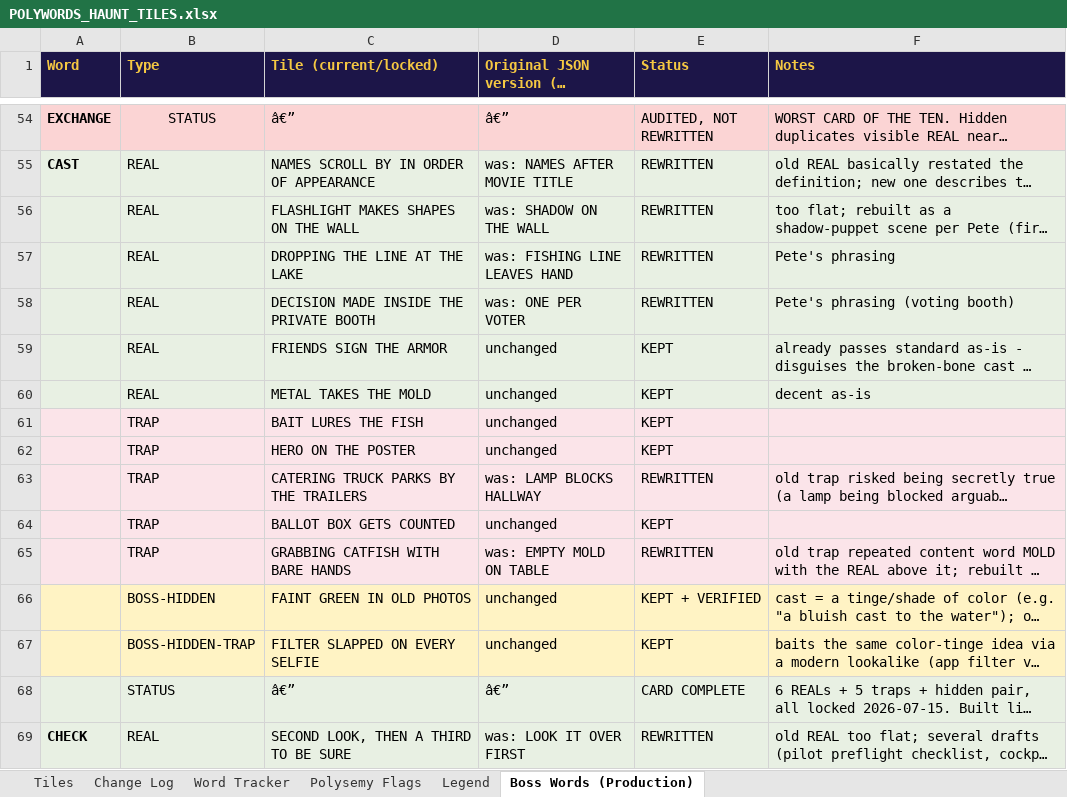
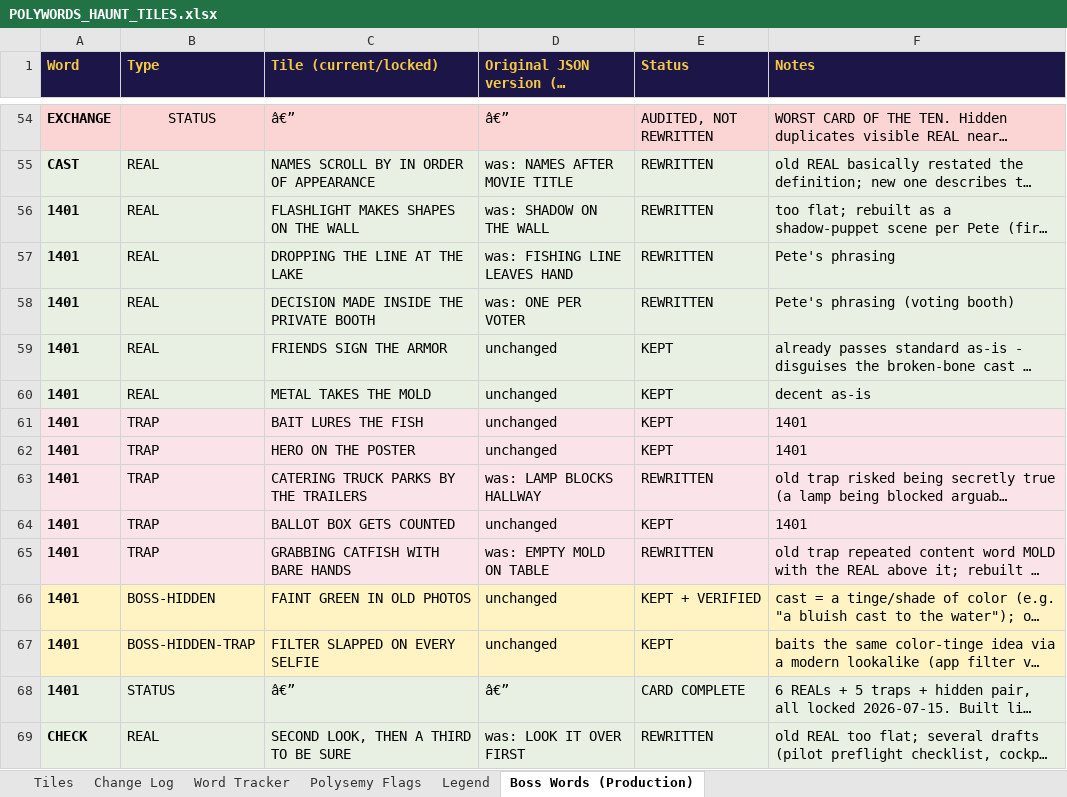
Before and after one commit to Psibari/Polywords, an Excel workbook: localworkbooks/POLYWORDS_HAUNT_TILES.xlsx, sheet Boss Words (Production), drawn as a sheet; only a part is shown, gaps mark what is left out; long unchanged cells end in …; values as stored, in another font and other column widths than the file's, no borders; the diff covers the shown part only; the diff names each change by its address in the sheet, - before the commit and + after, or states it on an @@ line.

```diff
--- a/localworkbooks/POLYWORDS_HAUNT_TILES.xlsx (sheet Boss Words (Production))
+++ b/localworkbooks/POLYWORDS_HAUNT_TILES.xlsx (sheet Boss Words (Production))
-A56:A68 (Word): (empty)
+A56:A68 (Word): 1401
-F61:F62 (Notes): (empty)
+F61:F62 (Notes): 1401
-F64 (Notes): (empty)
+F64 (Notes): 1401
```
Also changed, not shown: 14 edited cells elsewhere in this sheet, sheet Tiles, sheet Word Tracker, 9 other files.
